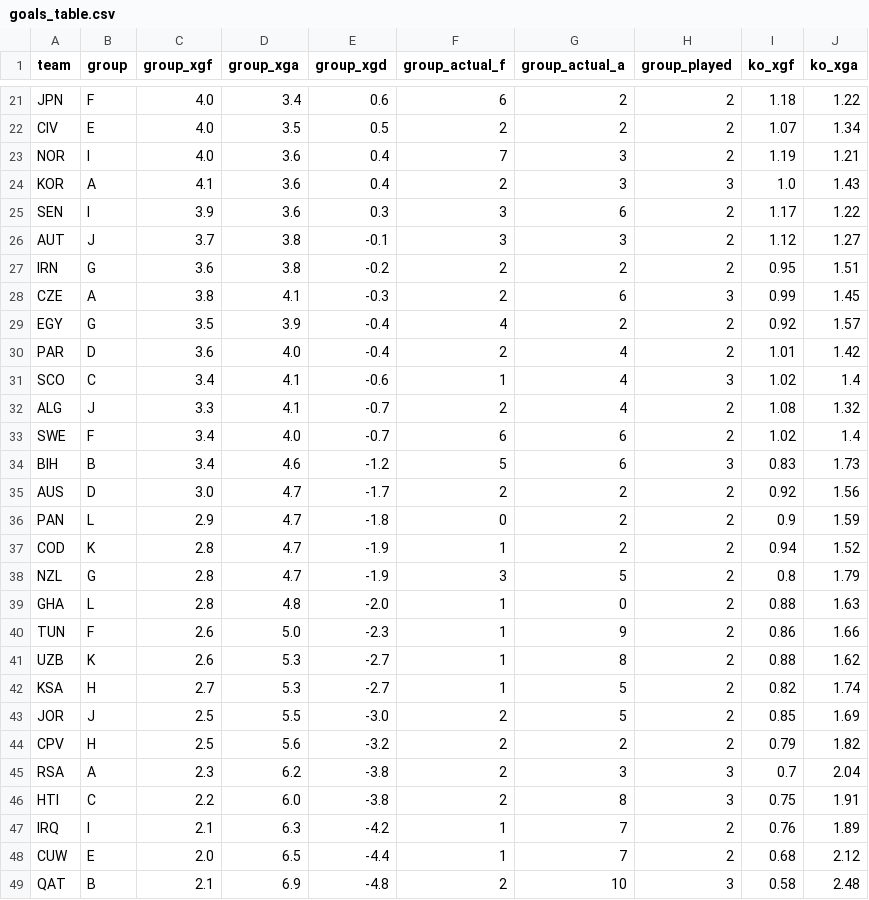
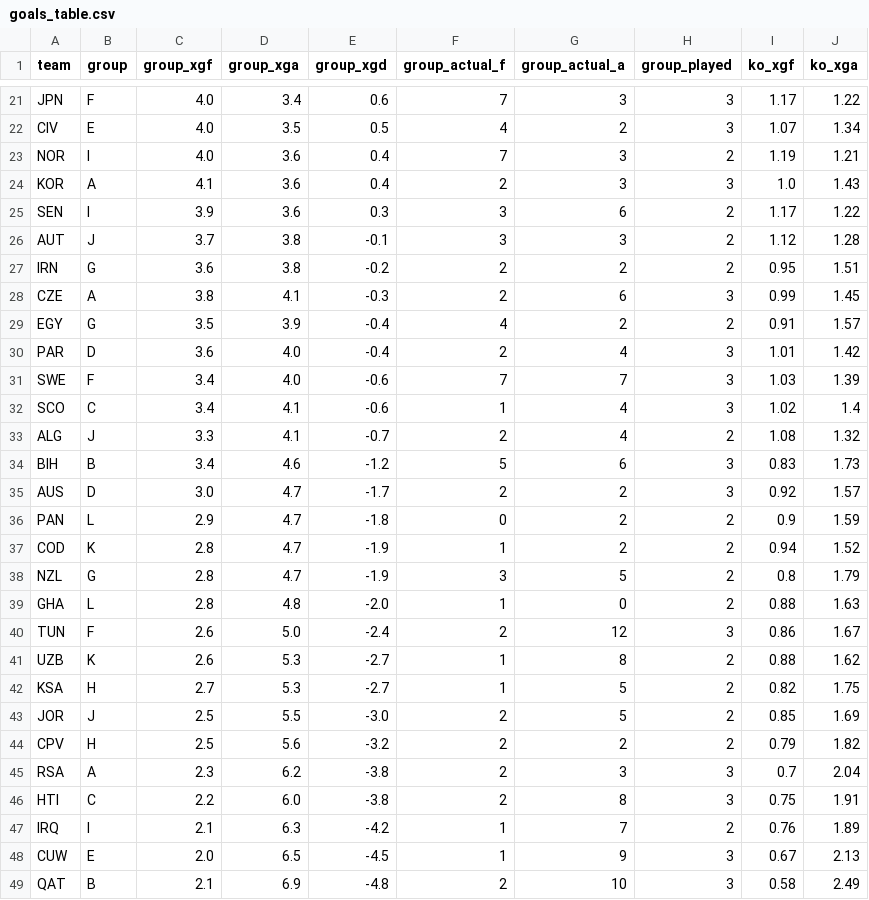
Before and after one commit to SiddharthaThakur/worldcup-iq, a CSV file: data/predictions/goals_table.csv, drawn as a sheet; only a part is shown, gaps mark what is left out; removed rows and columns are numbered as before the commit, all else as after; the diff covers the shown part only; the diff names each change by its address in the sheet, - before the commit and + after, or states it on an @@ line.

```diff
--- a/data/predictions/goals_table.csv
+++ b/data/predictions/goals_table.csv
-F21 (group_actual_f): 6
+F21 (group_actual_f): 7
-G21 (group_actual_a): 2
+G21 (group_actual_a): 3
-H21:H22 (group_played): 2
+H21:H22 (group_played): 3
-I21 (ko_xgf): 1.18
+I21 (ko_xgf): 1.17
-F22 (group_actual_f): 2
+F22 (group_actual_f): 4
-J26 (ko_xga): 1.27
+J26 (ko_xga): 1.28
-I29 (ko_xgf): 0.92
+I29 (ko_xgf): 0.91
-H30 (group_played): 2
+H30 (group_played): 3
+row 31: SWE | F | 3.4 | 4.0 | -0.6 | 7 | 7 | 3 | 1.03 | 1.39
-row 33: SWE | F | 3.4 | 4.0 | -0.7 | 6 | 6 | 2 | 1.02 | 1.4
-H35 (group_played): 2
+H35 (group_played): 3
-J35 (ko_xga): 1.56
+J35 (ko_xga): 1.57
-E40 (group_xgd): -2.3
+E40 (group_xgd): -2.4
-F40 (group_actual_f): 1
+F40 (group_actual_f): 2
-G40 (group_actual_a): 9
+G40 (group_actual_a): 12
-H40 (group_played): 2
+H40 (group_played): 3
-J40 (ko_xga): 1.66
+J40 (ko_xga): 1.67
-J42 (ko_xga): 1.74
+J42 (ko_xga): 1.75
-E48 (group_xgd): -4.4
+E48 (group_xgd): -4.5
-G48 (group_actual_a): 7
+G48 (group_actual_a): 9
-H48 (group_played): 2
+H48 (group_played): 3
-I48 (ko_xgf): 0.68
+I48 (ko_xgf): 0.67
-J48 (ko_xga): 2.12
+J48 (ko_xga): 2.13
-J49 (ko_xga): 2.48
+J49 (ko_xga): 2.49
```
Also changed, not shown: 3 added rows, 3 removed rows and 23 edited cells elsewhere in this file, data/predictions/advancement.csv, data/predictions/champion_history.csv, 5 other files.
